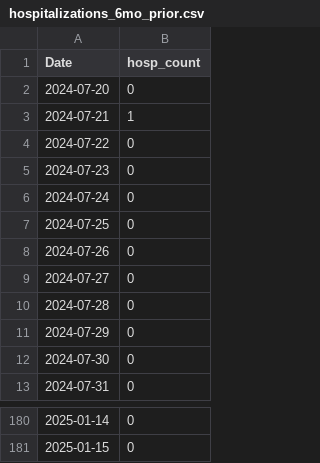
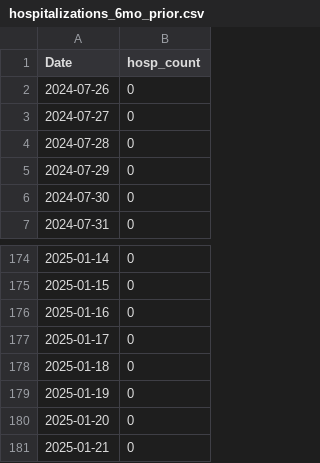
Before and after one commit to h-hedman/scph, a CSV file: covid-19/output-data/hospitalizations_6mo_prior.csv, drawn as a sheet; only a part is shown, gaps mark what is left out; removed rows and columns are numbered as before the commit, all else as after; the diff names each change by its address in the sheet, - before the commit and + after, or states it on an @@ line.

Commit message:
Add files via upload

```diff
--- a/covid-19/output-data/hospitalizations_6mo_prior.csv
+++ b/covid-19/output-data/hospitalizations_6mo_prior.csv
-row 2: 2024-07-20 | 0
-row 3: 2024-07-21 | 1
-row 4: 2024-07-22 | 0
-row 5: 2024-07-23 | 0
-row 6: 2024-07-24 | 0
-row 7: 2024-07-25 | 0
+row 176: 2025-01-16 | 0
+row 177: 2025-01-17 | 0
+row 178: 2025-01-18 | 0
+row 179: 2025-01-19 | 0
+row 180: 2025-01-20 | 0
+row 181: 2025-01-21 | 0
```
